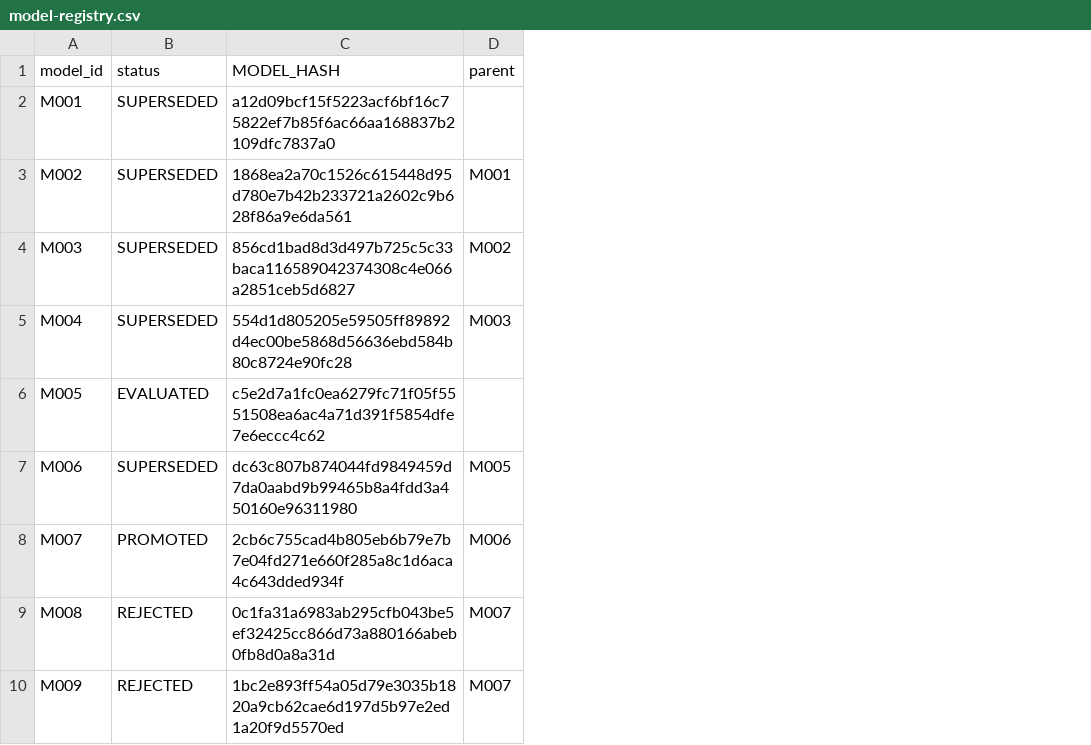
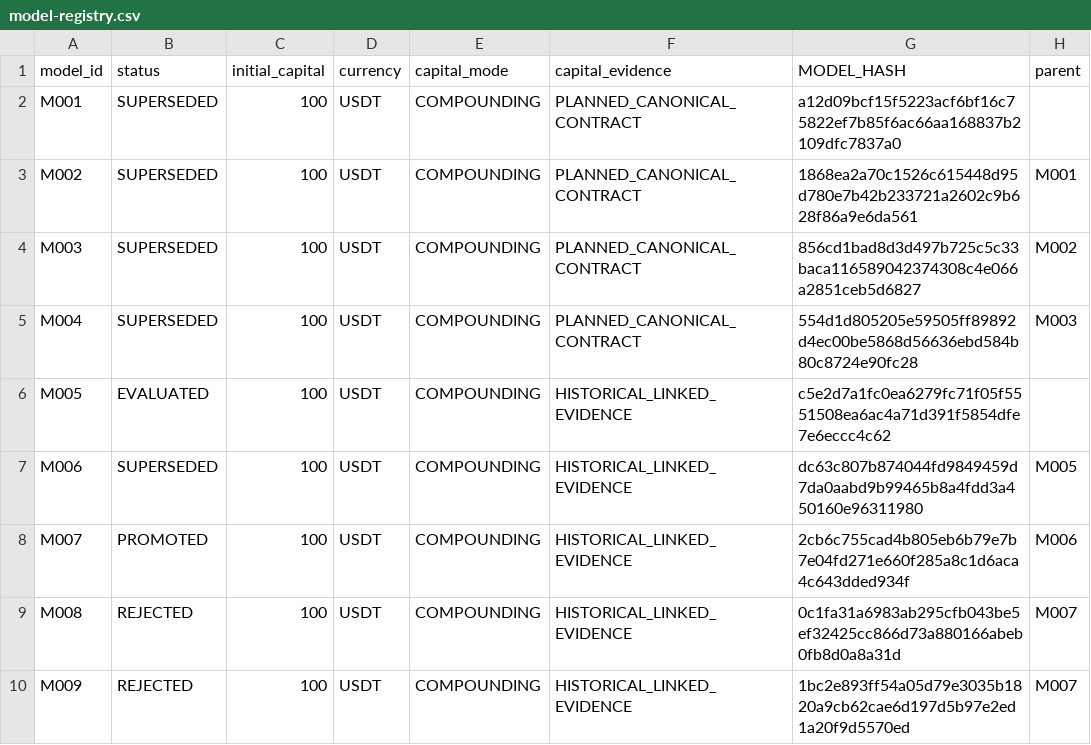
Before and after one commit to guilhermecrepaldi/crypto-strategy-lab, a CSV file: reports/usdcusdt/model-registry.csv, drawn as a sheet; only a part is shown; the diff names each change by its address in the sheet, - before the commit and + after, or states it on an @@ line.

Commit message:
fix: enforce canonical capital ruler

```diff
--- a/reports/usdcusdt/model-registry.csv
+++ b/reports/usdcusdt/model-registry.csv
+column C (initial_capital), rows 2-10: all 100
+column D (currency), rows 2-10: all USDT
+column E (capital_mode), rows 2-10: all COMPOUNDING
+column F (capital_evidence), rows 2-10: PLANNED_CANONICAL_CONTRACT | PLANNED_CANONICAL_CONTRACT | PLANNED_CANONICAL_CONTRACT | PLANNED_CANONICAL_CONTRACT | HISTORICAL_LINKED_EVIDENCE | HISTORICAL_LINKED_EVIDENCE | HISTORICAL_LINKED_EVIDENCE | HISTORICAL_LINKED_EVIDENCE | HISTORICAL_LINKED_EVIDENCE
```
Also changed, not shown: 13 other files.
